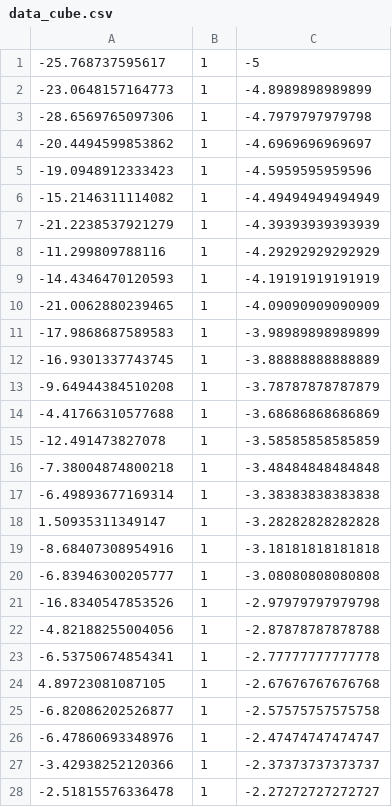
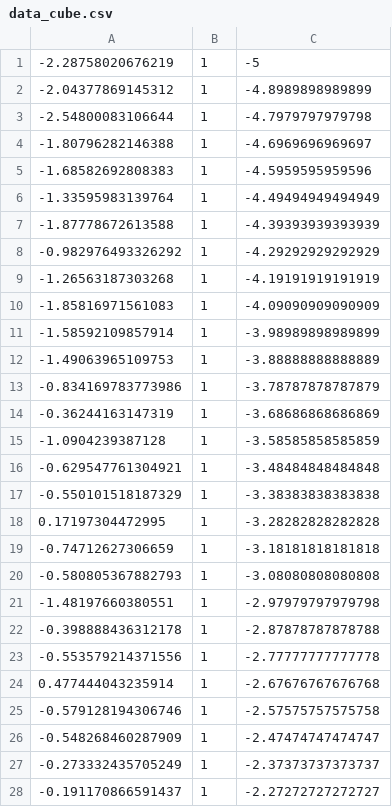
Before and after one commit to ivonavoroneckajaglasgow/MoE, a CSV file: data_cube.csv, drawn as a sheet; only a part is shown; the diff covers the shown part only.

```diff
--- a/data_cube.csv
+++ b/data_cube.csv
@@ -1,28 +1,28 @@
--25.768737595617,1,-5
--23.0648157164773,1,-4.8989898989899
--28.6569765097306,1,-4.7979797979798
--20.4494599853862,1,-4.6969696969697
--19.0948912333423,1,-4.5959595959596
--15.2146311114082,1,-4.49494949494949
--21.2238537921279,1,-4.39393939393939
--11.299809788116,1,-4.29292929292929
--14.4346470120593,1,-4.19191919191919
--21.0062880239465,1,-4.09090909090909
--17.9868687589583,1,-3.98989898989899
--16.9301337743745,1,-3.88888888888889
--9.64944384510208,1,-3.78787878787879
--4.41766310577688,1,-3.68686868686869
--12.491473827078,1,-3.58585858585859
--7.38004874800218,1,-3.48484848484848
--6.49893677169314,1,-3.38383838383838
-1.50935311349147,1,-3.28282828282828
--8.68407308954916,1,-3.18181818181818
--6.83946300205777,1,-3.08080808080808
--16.8340547853526,1,-2.97979797979798
--4.82188255004056,1,-2.87878787878788
--6.53750674854341,1,-2.77777777777778
-4.89723081087105,1,-2.67676767676768
--6.82086202526877,1,-2.57575757575758
--6.47860693348976,1,-2.47474747474747
--3.42938252120366,1,-2.37373737373737
--2.51815576336478,1,-2.27272727272727
+-2.28758020676219,1,-5
+-2.04377869145312,1,-4.8989898989899
+-2.54800083106644,1,-4.7979797979798
+-1.80796282146388,1,-4.6969696969697
+-1.68582692808383,1,-4.5959595959596
+-1.33595983139764,1,-4.49494949494949
+-1.87778672613588,1,-4.39393939393939
+-0.982976493326292,1,-4.29292929292929
+-1.26563187303268,1,-4.19191919191919
+-1.85816971561083,1,-4.09090909090909
+-1.58592109857914,1,-3.98989898989899
+-1.49063965109753,1,-3.88888888888889
+-0.834169783773986,1,-3.78787878787879
+-0.36244163147319,1,-3.68686868686869
+-1.0904239387128,1,-3.58585858585859
+-0.629547761304921,1,-3.48484848484848
+-0.550101518187329,1,-3.38383838383838
+0.17197304472995,1,-3.28282828282828
+-0.74712627306659,1,-3.18181818181818
+-0.580805367882793,1,-3.08080808080808
+-1.48197660380551,1,-2.97979797979798
+-0.398888436312178,1,-2.87878787878788
+-0.553579214371556,1,-2.77777777777778
+0.477444043235914,1,-2.67676767676768
+-0.579128194306746,1,-2.57575757575758
+-0.548268460287909,1,-2.47474747474747
+-0.273332435705249,1,-2.37373737373737
+-0.191170866591437,1,-2.27272727272727
```
Also changed, not shown: 72 edited cells elsewhere in this file, z_MCMCRJ.csv, 15 other files.
